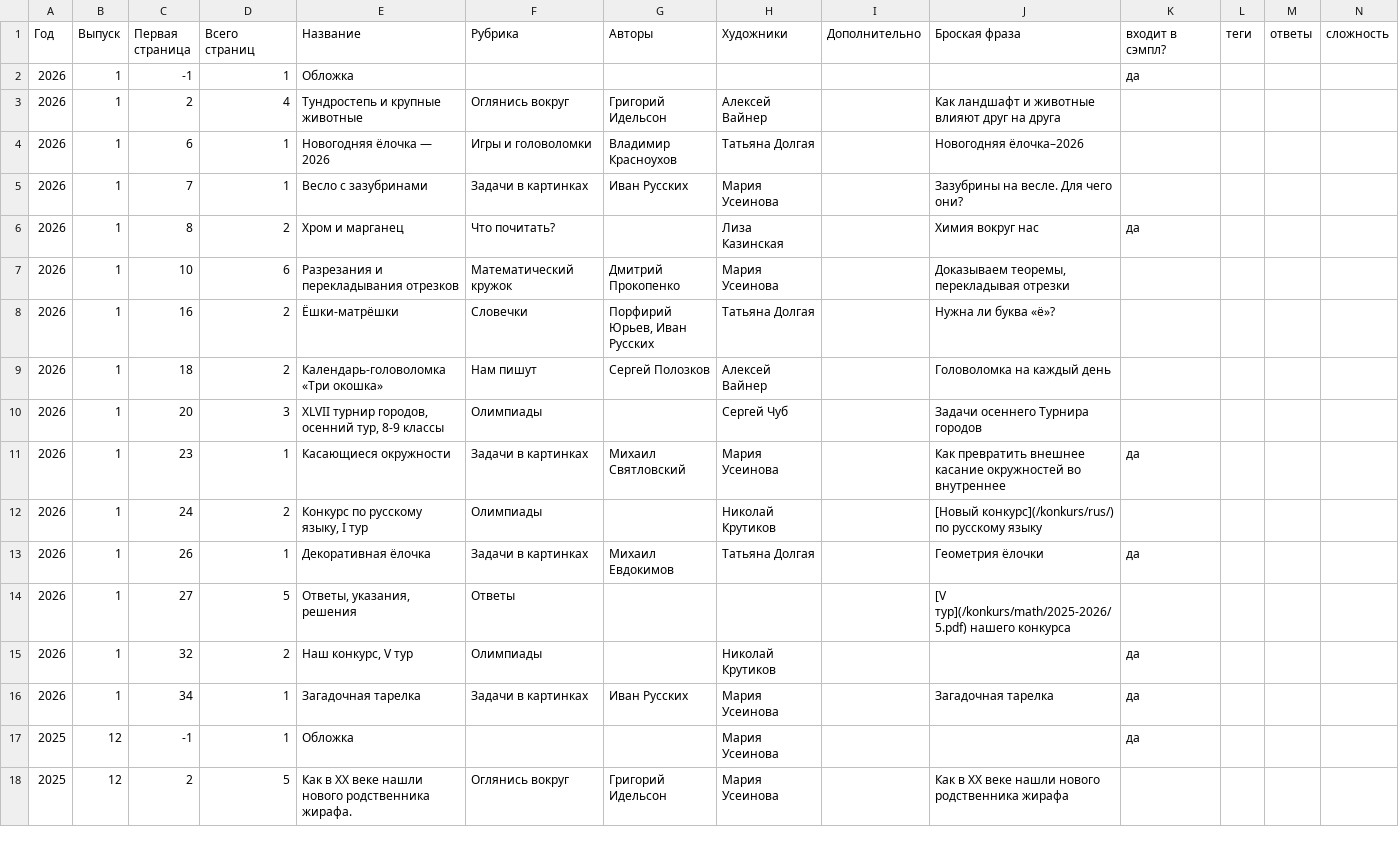
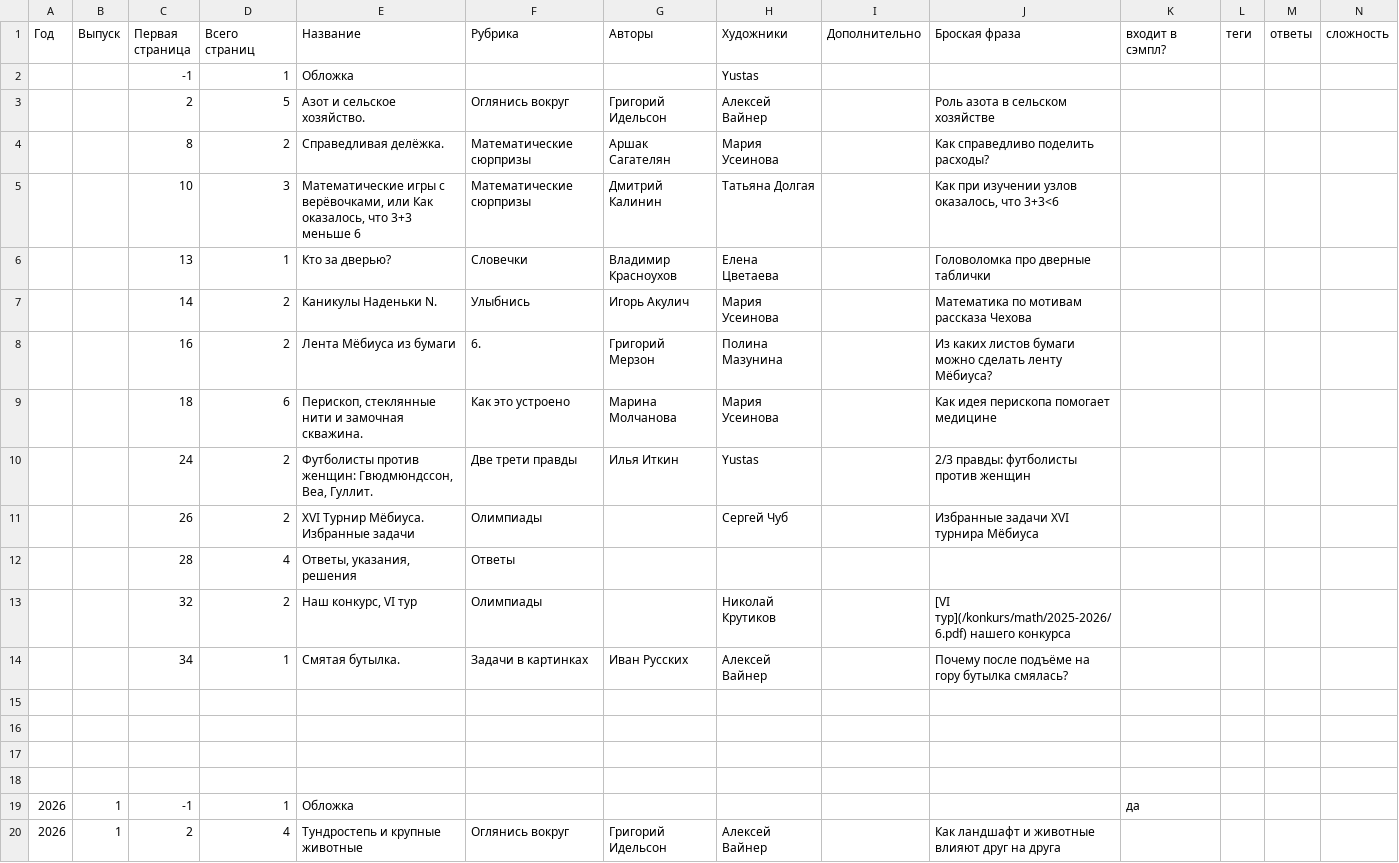
Before and after one commit to kvantik/hugo-kvantik, a CSV file: resources/csv/issues.csv, drawn as a sheet; only a part is shown; the shorter side is filled out with more unchanged rows.

```diff
--- a/resources/csv/issues.csv
+++ b/resources/csv/issues.csv
@@ -1,2 +1,19 @@
 Год,Выпуск,Первая страница,Всего страниц,Название,Рубрика,Авторы,Художники,Дополнительно,Броская фраза,входит в сэмпл?,теги,ответы,сложность
+,,-1,1,Обложка,,,Yustas,,,,,,
+,,2,5,Азот и сельское хозяйство.,Оглянись вокруг,Григорий Идельсон,Алексей Вайнер,,Роль азота в сельском хозяйстве,,,,
+,,8,2,Справедливая делёжка.,Математические сюрпризы,Аршак Сагателян,Мария Усеинова,,Как справедливо поделить расходы?,,,,
+,,10,3,"Математические игры с верёвочками, или Как оказалось, что 3+3 меньше 6",Математические сюрпризы,Дмитрий Калинин,Татьяна Долгая,,"Как при изучении узлов оказалось, что 3+3<6",,,,
+,,13,1,Кто за дверью?,Словечки,Владимир Красноухов,Елена Цветаева,,Головоломка про дверные таблички,,,,
+,,14,2,Каникулы Наденьки N.,Улыбнись,Игорь Акулич,Мария Усеинова,,Математика по мотивам рассказа Чехова,,,,
+,,16,2,Лента Мёбиуса из бумаги,6. ,Григорий Мерзон,Полина Мазунина,,Из каких листов бумаги можно сделать ленту Мёбиуса?,,,,
+,,18,6,"Перископ, стеклянные нити и замочная скважина.",Как это устроено,Марина Молчанова,Мария Усеинова,,Как идея перископа помогает медицине,,,,
+,,24,2,"Футболисты против женщин: Гвюдмюндссон, Веа, Гуллит.",Две трети правды,Илья Иткин,Yustas,,2/3 правды: футболисты против женщин,,,,
+,,26,2,XVI Турнир Мёбиуса. Избранные задачи,Олимпиады,,Сергей Чуб,,Избранные задачи XVI турнира Мёбиуса,,,,
+,,28,4,"Ответы, указания, решения",Ответы,,,,,,,,
+,,32,2,"Наш конкурс, VI тур",Олимпиады,,Николай Крутиков,,[VI тур](/konkurs/math/2025-2026/6.pdf) нашего конкурса,,,,
+,,34,1,Смятая бутылка.,Задачи в картинках,Иван Русских,Алексей Вайнер,,Почему после подъёме на гору бутылка смялась?,,,,
+,,,,,,,,,,,,,
+,,,,,,,,,,,,,
+,,,,,,,,,,,,,
+,,,,,,,,,,,,,
 2026,1,-1,1,Обложка,,,,,,да,,,
```
Also changed, not shown: resources/csv/issues-buy.csv, 2 other files.
